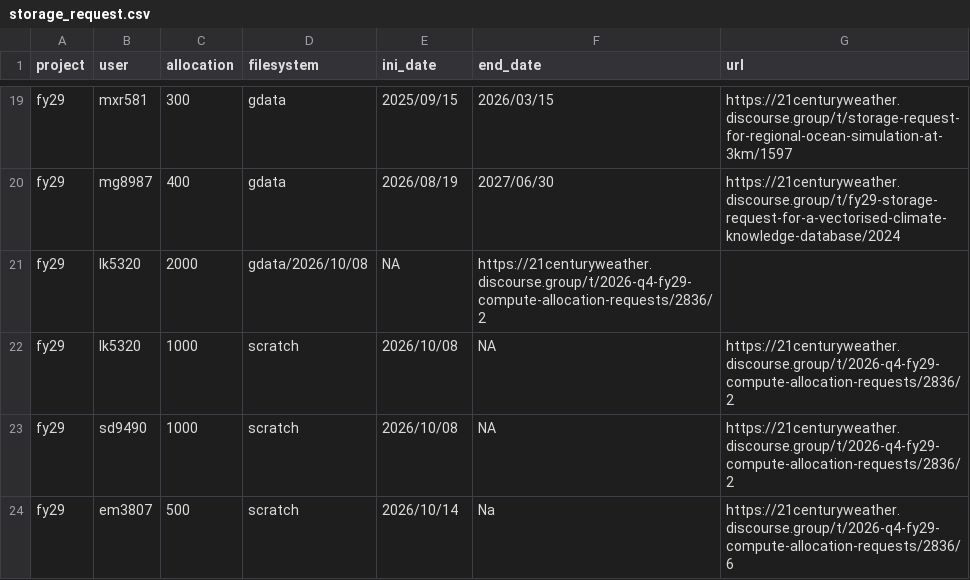
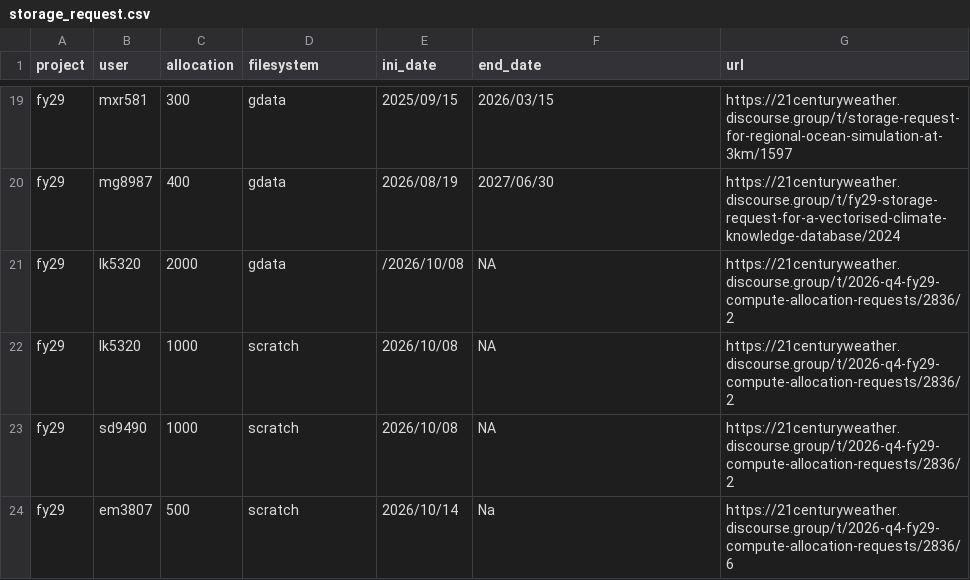
Before and after one commit to 21centuryweather/nci_resource_tools, a CSV file: docs/storage_request.csv, drawn as a sheet; only a part is shown, gaps mark what is left out.

Commit message:
Update storage_request.csv

```diff
--- a/docs/storage_request.csv
+++ b/docs/storage_request.csv
@@ -20,3 +20,3 @@ fy29,mxr581,300,gdata,2025/09/15,2026/03/15,https://21centuryweather.discourse.g
 fy29,mg8987,400,gdata,2026/08/19,2027/06/30,https://21centuryweather.discourse.group/t/fy29-storage-request-for-a-vectorised-climate-knowledge-database/2024
-fy29,lk5320, 2000,gdata/2026/10/08,NA,https://21centuryweather.discourse.group/t/2026-q4-fy29-compute-allocation-requests/2836/2
+fy29,lk5320, 2000,gdata,/2026/10/08,NA,https://21centuryweather.discourse.group/t/2026-q4-fy29-compute-allocation-requests/2836/2
 fy29,lk5320, 1000,scratch,2026/10/08,NA,https://21centuryweather.discourse.group/t/2026-q4-fy29-compute-allocation-requests/2836/2
```
